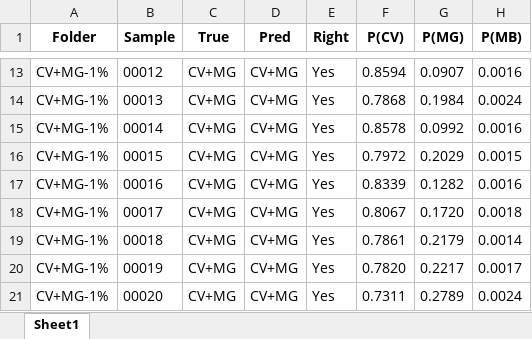
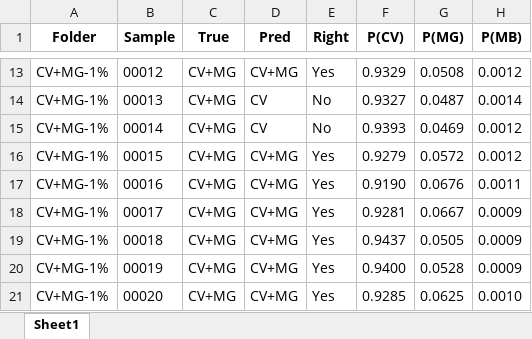
Before and after one commit to Sandyzla/SERS, an Excel workbook: 输出/详细测试报告.xlsx, sheet Sheet1, drawn as a sheet; only a part is shown, gaps mark what is left out; values as stored, in another font and other column widths than the file's, no borders; the diff covers the shown part only; the diff names each change by its address in the sheet, - before the commit and + after, or states it on an @@ line.

```diff
--- a/输出/详细测试报告.xlsx (sheet Sheet1)
+++ b/输出/详细测试报告.xlsx (sheet Sheet1)
-F13 (P(CV)): 0.8594
+F13 (P(CV)): 0.9329
-G13 (P(MG)): 0.0907
+G13 (P(MG)): 0.0508
-H13 (P(MB)): 0.0016
+H13 (P(MB)): 0.0012
-D14:D15 (Pred): CV+MG
+D14:D15 (Pred): CV
-E14:E15 (Right): Yes
+E14:E15 (Right): No
-F14 (P(CV)): 0.7868
+F14 (P(CV)): 0.9327
-G14 (P(MG)): 0.1984
+G14 (P(MG)): 0.0487
-H14 (P(MB)): 0.0024
+H14 (P(MB)): 0.0014
-F15 (P(CV)): 0.8578
+F15 (P(CV)): 0.9393
-G15 (P(MG)): 0.0992
+G15 (P(MG)): 0.0469
-H15 (P(MB)): 0.0016
+H15 (P(MB)): 0.0012
-F16 (P(CV)): 0.7972
+F16 (P(CV)): 0.9279
-G16 (P(MG)): 0.2029
+G16 (P(MG)): 0.0572
-H16 (P(MB)): 0.0015
+H16 (P(MB)): 0.0012
-F17 (P(CV)): 0.8339
+F17 (P(CV)): 0.9190
-G17 (P(MG)): 0.1282
+G17 (P(MG)): 0.0676
-H17 (P(MB)): 0.0016
+H17 (P(MB)): 0.0011
-F18 (P(CV)): 0.8067
+F18 (P(CV)): 0.9281
-G18 (P(MG)): 0.1720
+G18 (P(MG)): 0.0667
-H18 (P(MB)): 0.0018
+H18 (P(MB)): 0.0009
-F19 (P(CV)): 0.7861
+F19 (P(CV)): 0.9437
-G19 (P(MG)): 0.2179
+G19 (P(MG)): 0.0505
-H19 (P(MB)): 0.0014
+H19 (P(MB)): 0.0009
-F20 (P(CV)): 0.7820
+F20 (P(CV)): 0.9400
-G20 (P(MG)): 0.2217
+G20 (P(MG)): 0.0528
-H20 (P(MB)): 0.0017
+H20 (P(MB)): 0.0009
-F21 (P(CV)): 0.7311
+F21 (P(CV)): 0.9285
-G21 (P(MG)): 0.2789
+G21 (P(MG)): 0.0625
-H21 (P(MB)): 0.0024
+H21 (P(MB)): 0.0010
```
Also changed, not shown: 1678 edited cells elsewhere in this sheet, 6 other files.
